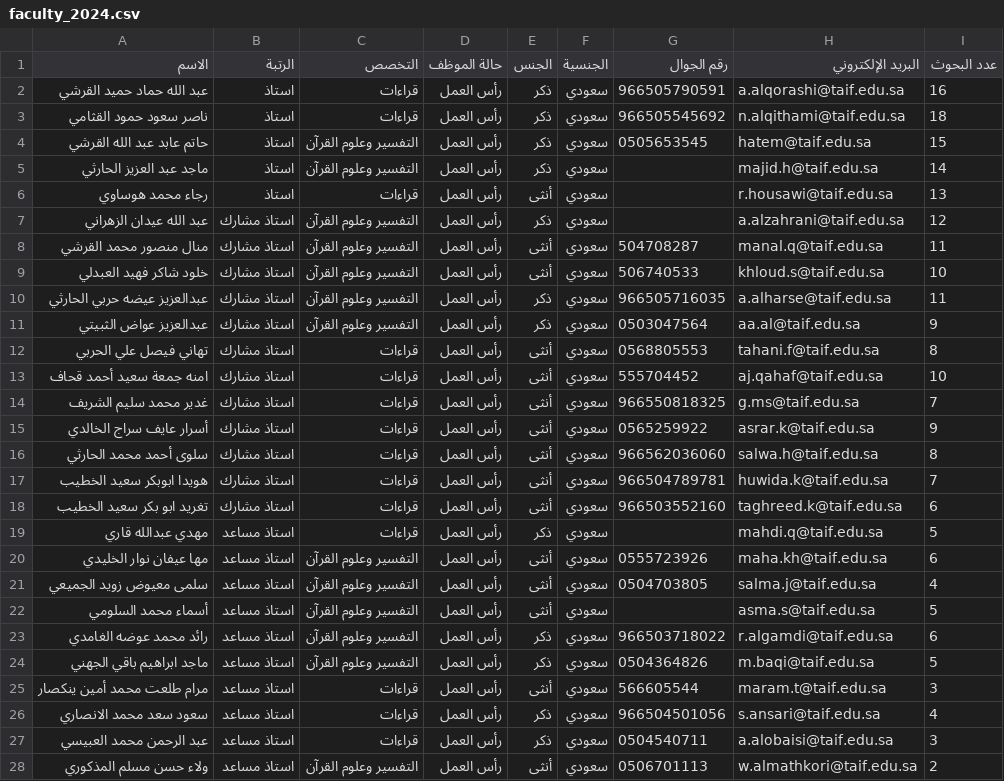
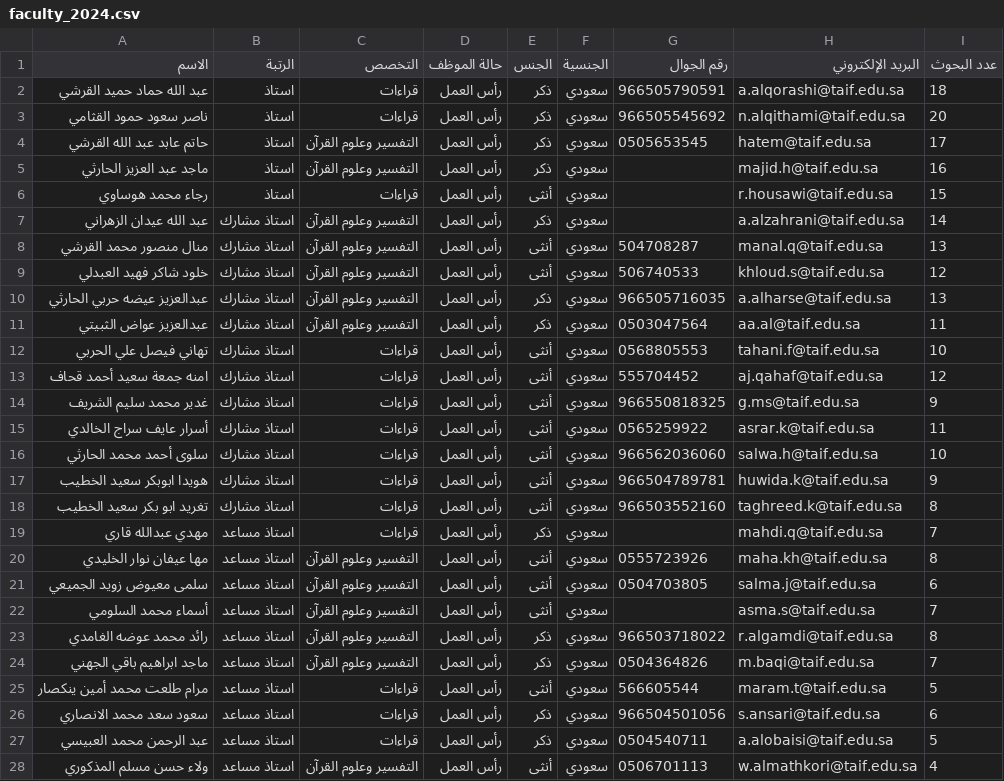
Before and after one commit to majed354/taif-quran-readings-dashboard, a CSV file: data/department/2024/faculty_2024.csv, drawn as a sheet; only a part is shown; the diff covers the shown part only.

Commit message:
Update faculty_2024.csv

```diff
--- a/data/department/2024/faculty_2024.csv
+++ b/data/department/2024/faculty_2024.csv
@@ -1,28 +1,28 @@
 الاسم,الرتبة,التخصص,حالة الموظف,الجنس,الجنسية,رقم الجوال,البريد الإلكتروني,عدد البحوث
-عبد الله حماد حميد القرشي,استاذ,قراءات,رأس العمل,ذكر,سعودي,966505790591,a.alqorashi@taif.edu.sa,16
-ناصر سعود حمود القثامي,استاذ,قراءات,رأس العمل,ذكر,سعودي,966505545692,n.alqithami@taif.edu.sa,18
-حاتم عابد عبد الله القرشي,استاذ,التفسير وعلوم القرآن,رأس العمل,ذكر,سعودي,0505653545,hatem@taif.edu.sa,15
-ماجد عبد العزيز الحارثي,استاذ,التفسير وعلوم القرآن,رأس العمل,ذكر,سعودي,,majid.h@taif.edu.sa,14
-رجاء محمد هوساوي,استاذ,قراءات,رأس العمل,أنثى,سعودي,,r.housawi@taif.edu.sa,13
-عبد الله عيدان الزهراني,استاذ مشارك,التفسير وعلوم القرآن,رأس العمل,ذكر,سعودي,,a.alzahrani@taif.edu.sa,12
-منال منصور محمد القرشي,استاذ مشارك,التفسير وعلوم القرآن,رأس العمل,أنثى,سعودي,504708287,manal.q@taif.edu.sa,11
-خلود شاكر فهيد العبدلي,استاذ مشارك,التفسير وعلوم القرآن,رأس العمل,أنثى,سعودي,506740533,khloud.s@taif.edu.sa,10
-عبدالعزيز عيضه حربي الحارثي,استاذ مشارك,التفسير وعلوم القرآن,رأس العمل,ذكر,سعودي,966505716035,a.alharse@taif.edu.sa,11
-عبدالعزيز عواض الثبيتي,استاذ مشارك,التفسير وعلوم القرآن,رأس العمل,ذكر,سعودي,0503047564,aa.al@taif.edu.sa,9
-تهاني فيصل علي الحربي,استاذ مشارك,قراءات,رأس العمل,أنثى,سعودي,0568805553,tahani.f@taif.edu.sa,8
-امنه جمعة سعيد أحمد قحاف,استاذ مشارك,قراءات,رأس العمل,أنثى,سعودي,555704452,aj.qahaf@taif.edu.sa,10
-غدير محمد سليم الشريف,استاذ مشارك,قراءات,رأس العمل,أنثى,سعودي,966550818325,g.ms@taif.edu.sa,7
-أسرار عايف سراج الخالدي,استاذ مشارك,قراءات,رأس العمل,أنثى,سعودي,0565259922,asrar.k@taif.edu.sa,9
-سلوى أحمد محمد الحارثي,استاذ مشارك,قراءات,رأس العمل,أنثى,سعودي,966562036060,salwa.h@taif.edu.sa,8
-هويدا ابوبكر سعيد الخطيب,استاذ مشارك,قراءات,رأس العمل,أنثى,سعودي,966504789781,huwida.k@taif.edu.sa,7
-تغريد ابو بكر سعيد الخطيب,استاذ مشارك,قراءات,رأس العمل,أنثى,سعودي,966503552160,taghreed.k@taif.edu.sa,6
-مهدي عبدالله قاري,استاذ مساعد,قراءات,رأس العمل,ذكر,سعودي,,mahdi.q@taif.edu.sa,5
-مها عيفان نوار الخليدي,استاذ مساعد,التفسير وعلوم القرآن,رأس العمل,أنثى,سعودي,0555723926,maha.kh@taif.edu.sa,6
-سلمى معيوض زويد الجميعي,استاذ مساعد,التفسير وعلوم القرآن,رأس العمل,أنثى,سعودي,0504703805,salma.j@taif.edu.sa,4
-أسماء محمد السلومي,استاذ مساعد,التفسير وعلوم القرآن,رأس العمل,أنثى,سعودي,,asma.s@taif.edu.sa,5
-رائد محمد عوضه الغامدي,استاذ مساعد,التفسير وعلوم القرآن,رأس العمل,ذكر,سعودي,966503718022,r.algamdi@taif.edu.sa,6
-ماجد ابراهيم باقي الجهني,استاذ مساعد,التفسير وعلوم القرآن,رأس العمل,ذكر,سعودي,0504364826,m.baqi@taif.edu.sa,5
-مرام طلعت محمد أمين ينكصار,استاذ مساعد,قراءات,رأس العمل,أنثى,سعودي,566605544,maram.t@taif.edu.sa,3
-سعود سعد محمد الانصاري,استاذ مساعد,قراءات,رأس العمل,ذكر,سعودي,966504501056,s.ansari@taif.edu.sa,4
-عبد الرحمن محمد العبيسي,استاذ مساعد,قراءات,رأس العمل,ذكر,سعودي,0504540711,a.alobaisi@taif.edu.sa,3
-ولاء حسن مسلم المذكوري,استاذ مساعد,التفسير وعلوم القرآن,رأس العمل,أنثى,سعودي,0506701113,w.almathkori@taif.edu.sa,2
+عبد الله حماد حميد القرشي,استاذ,قراءات,رأس العمل,ذكر,سعودي,966505790591,a.alqorashi@taif.edu.sa,18
+ناصر سعود حمود القثامي,استاذ,قراءات,رأس العمل,ذكر,سعودي,966505545692,n.alqithami@taif.edu.sa,20
+حاتم عابد عبد الله القرشي,استاذ,التفسير وعلوم القرآن,رأس العمل,ذكر,سعودي,0505653545,hatem@taif.edu.sa,17
+ماجد عبد العزيز الحارثي,استاذ,التفسير وعلوم القرآن,رأس العمل,ذكر,سعودي,,majid.h@taif.edu.sa,16
+رجاء محمد هوساوي,استاذ,قراءات,رأس العمل,أنثى,سعودي,,r.housawi@taif.edu.sa,15
+عبد الله عيدان الزهراني,استاذ مشارك,التفسير وعلوم القرآن,رأس العمل,ذكر,سعودي,,a.alzahrani@taif.edu.sa,14
+منال منصور محمد القرشي,استاذ مشارك,التفسير وعلوم القرآن,رأس العمل,أنثى,سعودي,504708287,manal.q@taif.edu.sa,13
+خلود شاكر فهيد العبدلي,استاذ مشارك,التفسير وعلوم القرآن,رأس العمل,أنثى,سعودي,506740533,khloud.s@taif.edu.sa,12
+عبدالعزيز عيضه حربي الحارثي,استاذ مشارك,التفسير وعلوم القرآن,رأس العمل,ذكر,سعودي,966505716035,a.alharse@taif.edu.sa,13
+عبدالعزيز عواض الثبيتي,استاذ مشارك,التفسير وعلوم القرآن,رأس العمل,ذكر,سعودي,0503047564,aa.al@taif.edu.sa,11
+تهاني فيصل علي الحربي,استاذ مشارك,قراءات,رأس العمل,أنثى,سعودي,0568805553,tahani.f@taif.edu.sa,10
+امنه جمعة سعيد أحمد قحاف,استاذ مشارك,قراءات,رأس العمل,أنثى,سعودي,555704452,aj.qahaf@taif.edu.sa,12
+غدير محمد سليم الشريف,استاذ مشارك,قراءات,رأس العمل,أنثى,سعودي,966550818325,g.ms@taif.edu.sa,9
+أسرار عايف سراج الخالدي,استاذ مشارك,قراءات,رأس العمل,أنثى,سعودي,0565259922,asrar.k@taif.edu.sa,11
+سلوى أحمد محمد الحارثي,استاذ مشارك,قراءات,رأس العمل,أنثى,سعودي,966562036060,salwa.h@taif.edu.sa,10
+هويدا ابوبكر سعيد الخطيب,استاذ مشارك,قراءات,رأس العمل,أنثى,سعودي,966504789781,huwida.k@taif.edu.sa,9
+تغريد ابو بكر سعيد الخطيب,استاذ مشارك,قراءات,رأس العمل,أنثى,سعودي,966503552160,taghreed.k@taif.edu.sa,8
+مهدي عبدالله قاري,استاذ مساعد,قراءات,رأس العمل,ذكر,سعودي,,mahdi.q@taif.edu.sa,7
+مها عيفان نوار الخليدي,استاذ مساعد,التفسير وعلوم القرآن,رأس العمل,أنثى,سعودي,0555723926,maha.kh@taif.edu.sa,8
+سلمى معيوض زويد الجميعي,استاذ مساعد,التفسير وعلوم القرآن,رأس العمل,أنثى,سعودي,0504703805,salma.j@taif.edu.sa,6
+أسماء محمد السلومي,استاذ مساعد,التفسير وعلوم القرآن,رأس العمل,أنثى,سعودي,,asma.s@taif.edu.sa,7
+رائد محمد عوضه الغامدي,استاذ مساعد,التفسير وعلوم القرآن,رأس العمل,ذكر,سعودي,966503718022,r.algamdi@taif.edu.sa,8
+ماجد ابراهيم باقي الجهني,استاذ مساعد,التفسير وعلوم القرآن,رأس العمل,ذكر,سعودي,0504364826,m.baqi@taif.edu.sa,7
+مرام طلعت محمد أمين ينكصار,استاذ مساعد,قراءات,رأس العمل,أنثى,سعودي,566605544,maram.t@taif.edu.sa,5
+سعود سعد محمد الانصاري,استاذ مساعد,قراءات,رأس العمل,ذكر,سعودي,966504501056,s.ansari@taif.edu.sa,6
+عبد الرحمن محمد العبيسي,استاذ مساعد,قراءات,رأس العمل,ذكر,سعودي,0504540711,a.alobaisi@taif.edu.sa,5
+ولاء حسن مسلم المذكوري,استاذ مساعد,التفسير وعلوم القرآن,رأس العمل,أنثى,سعودي,0506701113,w.almathkori@taif.edu.sa,4
```
Also changed, not shown: 4 added rows, 2 removed rows and 5 edited cells elsewhere in this file.
